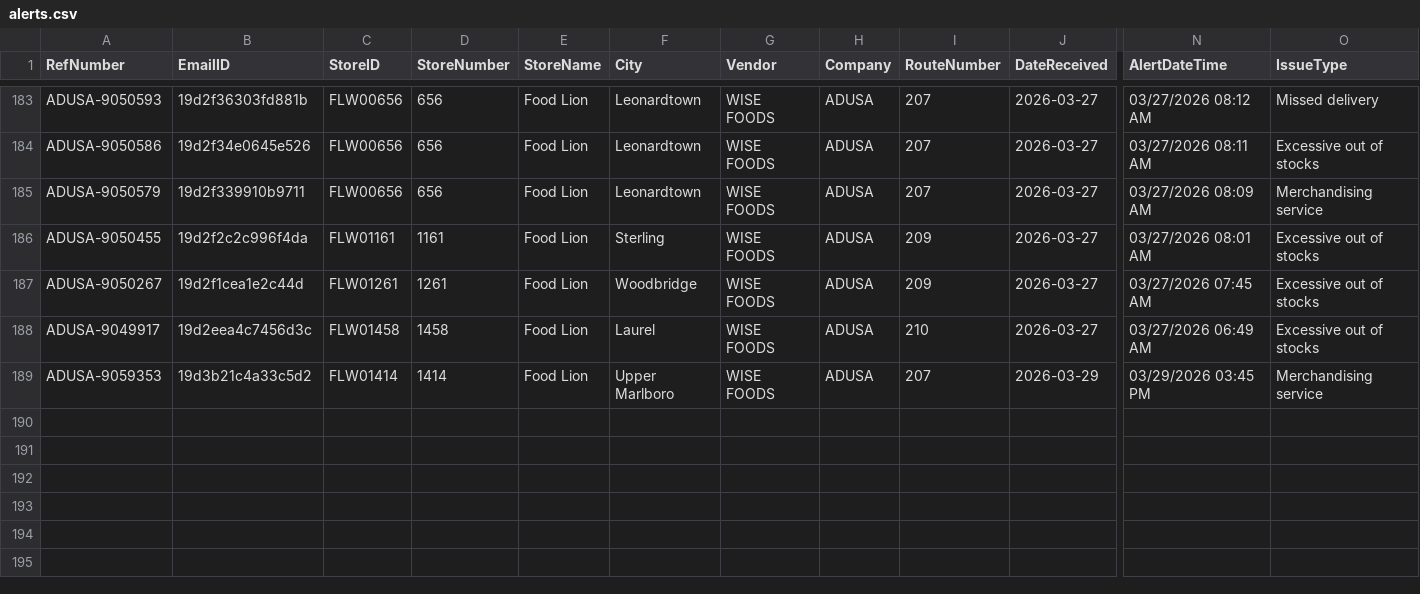
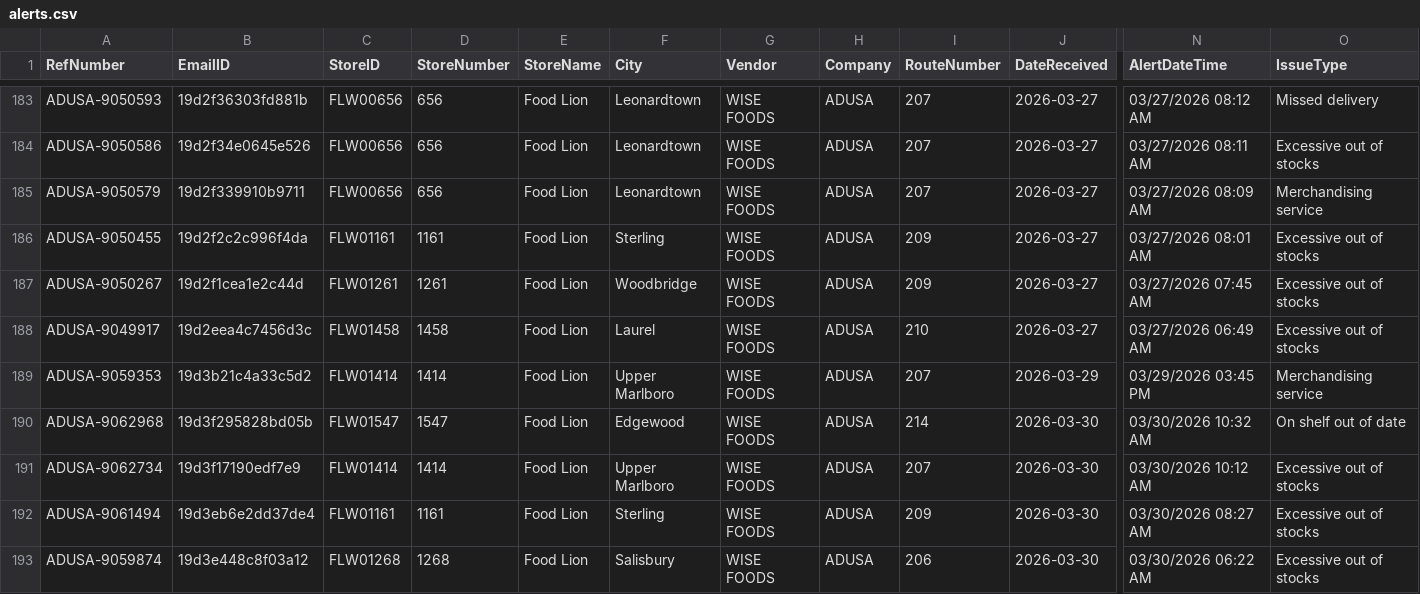
Before and after one commit to Mahpour4/Map-tracker, a CSV file: src/data/alerts.csv, drawn as a sheet; only a part is shown, gaps mark what is left out; rows hold the shown columns only; the diff names each change by its address in the sheet, - before the commit and + after, or states it on an @@ line.

Commit message:
Update alerts.csv from Map Tracker app

```diff
--- a/src/data/alerts.csv
+++ b/src/data/alerts.csv
+row 190: ADUSA-9062968 | 19d3f295828bd05b | FLW01547 | 1547 | Food Lion | Edgewood | WISE FOODS | ADUSA | 214 | 2026-03-30 | 03/30/2026 10:32 AM | On shelf out of date
+row 191: ADUSA-9062734 | 19d3f17190edf7e9 | FLW01414 | 1414 | Food Lion | Upper Marlboro | WISE FOODS | ADUSA | 207 | 2026-03-30 | 03/30/2026 10:12 AM | Excessive out of stocks
+row 192: ADUSA-9061494 | 19d3eb6e2dd37de4 | FLW01161 | 1161 | Food Lion | Sterling | WISE FOODS | ADUSA | 209 | 2026-03-30 | 03/30/2026 08:27 AM | Excessive out of stocks
+row 193: ADUSA-9059874 | 19d3e448c8f03a12 | FLW01268 | 1268 | Food Lion | Salisbury | WISE FOODS | ADUSA | 206 | 2026-03-30 | 03/30/2026 06:22 AM | Excessive out of stocks
```
